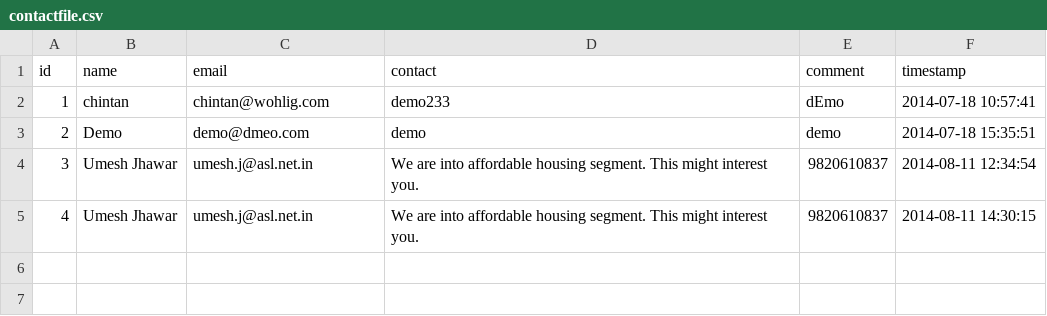
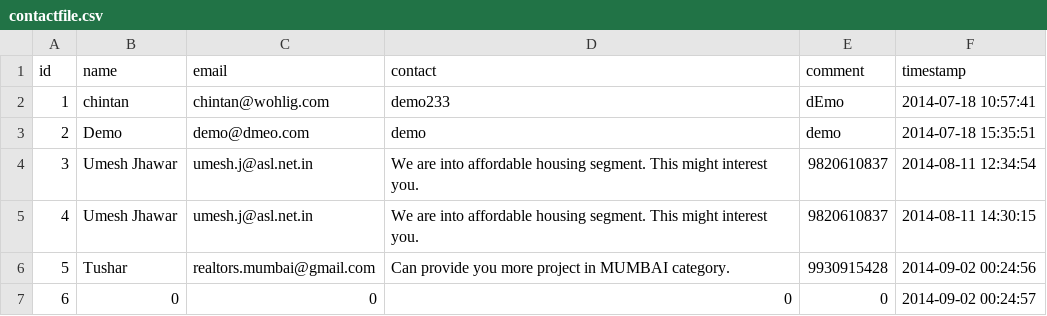
Before and after one commit to avinashghare/indiavaluehomesall, a CSV file: admin/csvgenerated/contactfile.csv, drawn as a sheet; the diff names each change by its address in the sheet, - before the commit and + after, or states it on an @@ line.

```diff
--- a/admin/csvgenerated/contactfile.csv
+++ b/admin/csvgenerated/contactfile.csv
+row 6: 5 | Tushar | realtors.mumbai@gmail.com | Can provide you more project in MUMBAI category. | 9930915428 | 2014-09-02 00:24:56
+row 7: 6 | 0 | 0 | 0 | 0 | 2014-09-02 00:24:57
```
Also changed, not shown: admin/csvgenerated/wishlistfile.csv, 11 other files.
